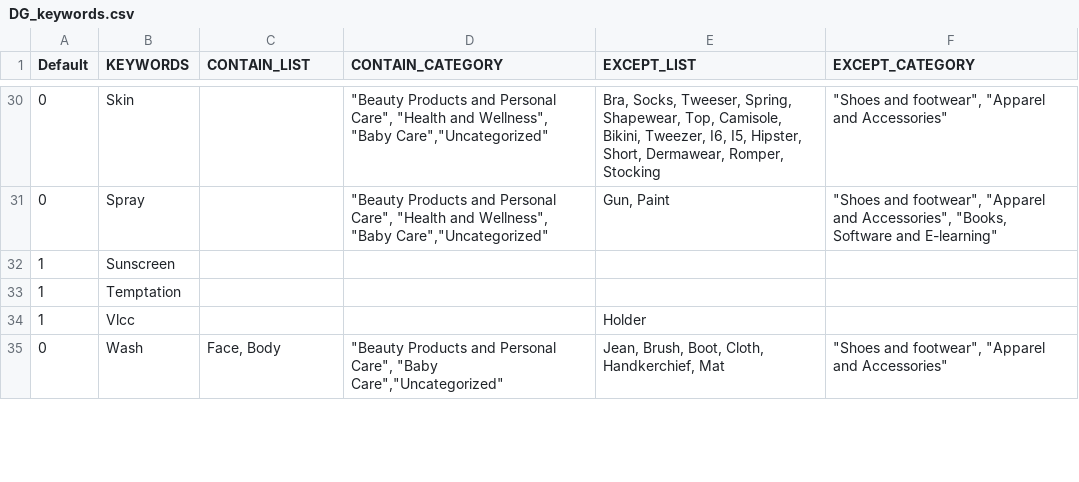
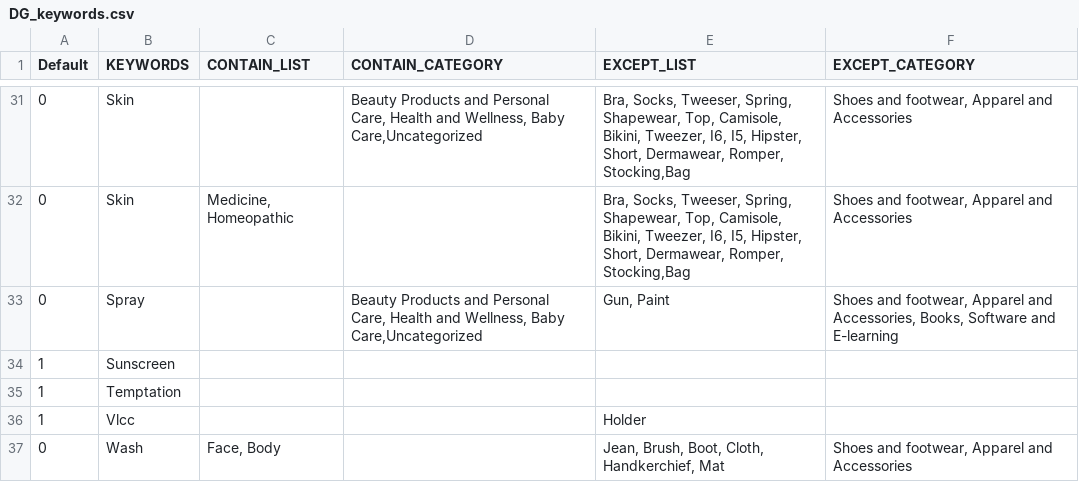
Before and after one commit to mohitt008/dg_score, a CSV file: data/DG_keywords.csv, drawn as a sheet; only a part is shown, gaps mark what is left out; the diff covers the shown part only.

```diff
--- a/data/DG_keywords.csv
+++ b/data/DG_keywords.csv
@@ -30,3 +31,4 @@ Default,KEYWORDS,CONTAIN_LIST,CONTAIN_CATEGORY,EXCEPT_LIST,EXCEPT_CATEGORY
-0,Skin,,"""Beauty Products and Personal Care"", ""Health and Wellness"", ""Baby Care"",""Uncategorized""","Bra, Socks, Tweeser, Spring, Shapewear, Top, Camisole, Bikini, Tweezer, I6, I5, Hipster, Short, Dermawear, Romper, Stocking","""Shoes and footwear"",  ""Apparel and Accessories"""
-0,Spray,,"""Beauty Products and Personal Care"", ""Health and Wellness"", ""Baby Care"",""Uncategorized""","Gun, Paint"," ""Shoes and footwear"", ""Apparel and Accessories"", ""Books, Software and E-learning"""
+0,Skin,,"Beauty Products and Personal Care, Health and Wellness, Baby Care,Uncategorized","Bra, Socks, Tweeser, Spring, Shapewear, Top, Camisole, Bikini, Tweezer, I6, I5, Hipster, Short, Dermawear, Romper, Stocking,Bag","Shoes and footwear,  Apparel and Accessories"
+0,Skin,"Medicine, Homeopathic",,"Bra, Socks, Tweeser, Spring, Shapewear, Top, Camisole, Bikini, Tweezer, I6, I5, Hipster, Short, Dermawear, Romper, Stocking,Bag","Shoes and footwear,  Apparel and Accessories"
+0,Spray,,"Beauty Products and Personal Care, Health and Wellness, Baby Care,Uncategorized","Gun, Paint"," Shoes and footwear, Apparel and Accessories, Books, Software and E-learning"
 1,Sunscreen,,,,
@@ -34,2 +36,2 @@ Default,KEYWORDS,CONTAIN_LIST,CONTAIN_CATEGORY,EXCEPT_LIST,EXCEPT_CATEGORY
 1,Vlcc,,,Holder,
-0,Wash,"Face, Body","""Beauty Products and Personal Care"", ""Baby Care"",""Uncategorized""","Jean, Brush, Boot, Cloth, Handkerchief, Mat","""Shoes and footwear"", ""Apparel and Accessories"""
+0,Wash,"Face, Body",,"Jean, Brush, Boot, Cloth, Handkerchief, Mat","Shoes and footwear, Apparel and Accessories"
```
Also changed, not shown: 24 added rows, 1 removed row and 46 edited cells elsewhere in this file, 3 other files.
